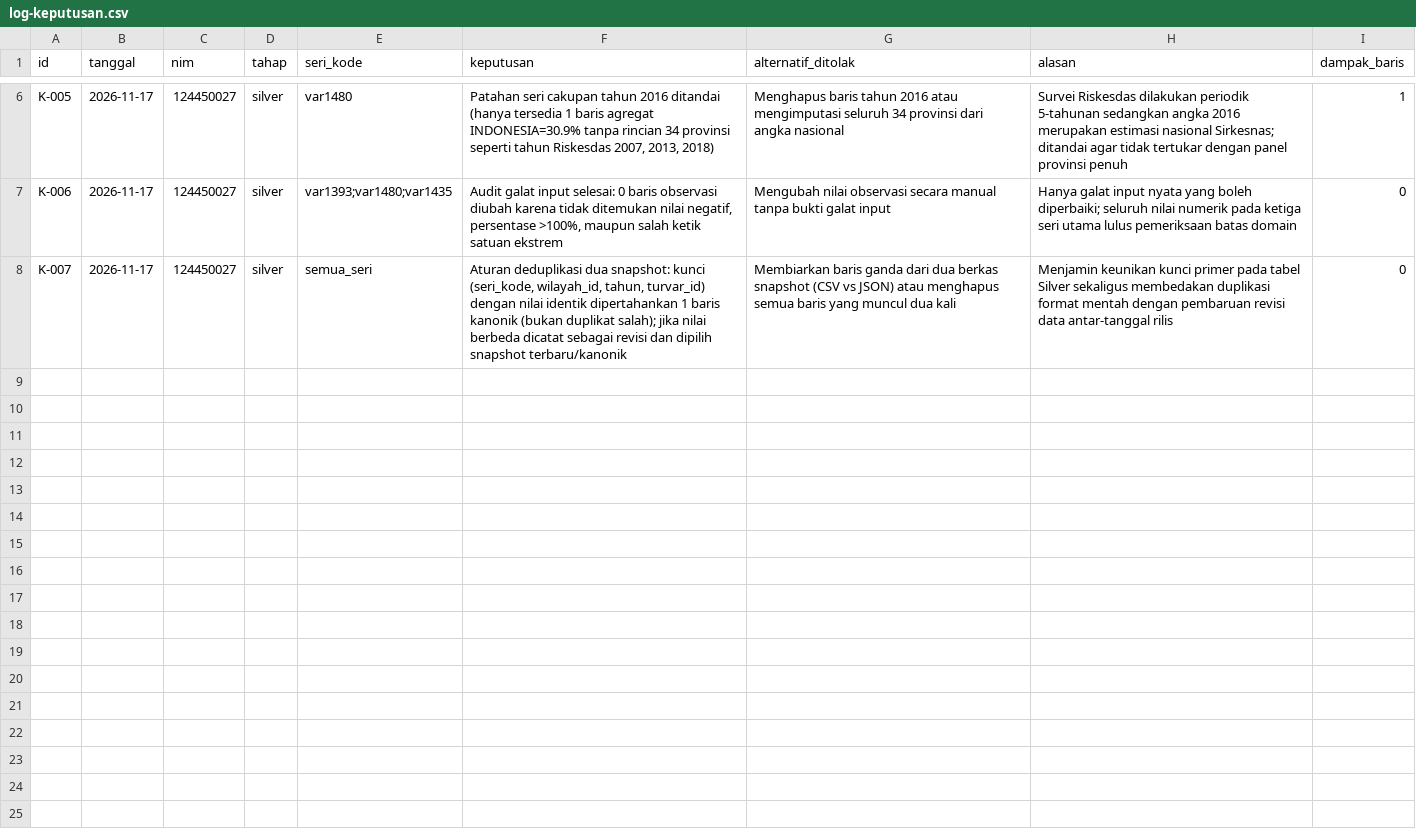
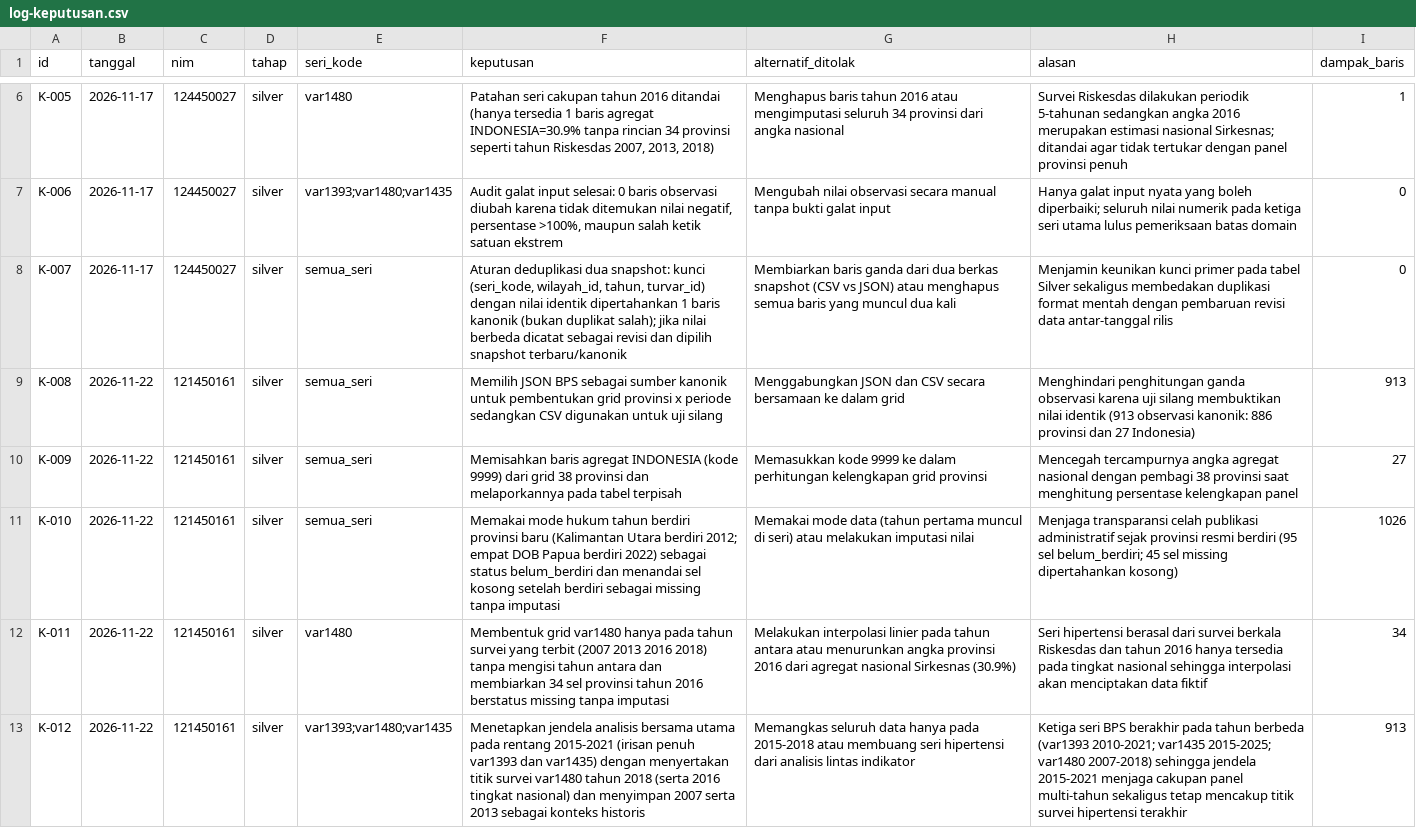
Before and after one commit to sherennna/tim-4-dw-ra-2026, a CSV file: log-keputusan.csv, drawn as a sheet; only a part is shown, gaps mark what is left out; the diff names each change by its address in the sheet, - before the commit and + after, or states it on an @@ line.

Commit message:
Tahap 3: grid 38 provinsi, kelengkapan panel, dan keputusan missing (#7)

```diff
--- a/log-keputusan.csv
+++ b/log-keputusan.csv
+row 9: K-008 | 2026-11-22 | 121450161 | silver | semua_seri | Memilih JSON BPS sebagai sumber kanonik untuk pembentukan grid provinsi x periode sedangkan CSV digunakan untuk uji silang | Menggabungkan JSON dan CSV secara bersamaan ke dalam grid | Menghindari penghitungan ganda observasi karena uji silang membuktikan nilai identik (913 observasi kanonik: 886 provinsi dan 27 Indonesia) | 913
+row 10: K-009 | 2026-11-22 | 121450161 | silver | semua_seri | Memisahkan baris agregat INDONESIA (kode 9999) dari grid 38 provinsi dan melaporkannya pada tabel terpisah | Memasukkan kode 9999 ke dalam perhitungan kelengkapan grid provinsi | Mencegah tercampurnya angka agregat nasional dengan pembagi 38 provinsi saat menghitung persentase kelengkapan panel | 27
+row 11: K-010 | 2026-11-22 | 121450161 | silver | semua_seri | Memakai mode hukum tahun berdiri provinsi baru (Kalimantan Utara berdiri 2012; empat DOB Papua berdiri 2022) sebagai status belum_berdiri dan menandai sel kosong setelah berdiri sebagai missing tanpa imputasi | Memakai mode data (tahun pertama muncul di seri) atau melakukan imputasi nilai | Menjaga transparansi celah publikasi administratif sejak provinsi resmi berdiri (95 sel belum_berdiri; 45 sel missing dipertahankan kosong) | 1026
+row 12: K-011 | 2026-11-22 | 121450161 | silver | var1480 | Membentuk grid var1480 hanya pada tahun survei yang terbit (2007 2013 2016 2018) tanpa mengisi tahun antara dan membiarkan 34 sel provinsi tahun 2016 berstatus missing tanpa imputasi | Melakukan interpolasi linier pada tahun antara atau menurunkan angka provinsi 2016 dari agregat nasional Sirkesnas (30.9%) | Seri hipertensi berasal dari survei berkala Riskesdas dan tahun 2016 hanya tersedia pada tingkat nasional sehingga interpolasi akan menciptakan data fiktif | 34
+row 13: K-012 | 2026-11-22 | 121450161 | silver | var1393;var1480;var1435 | Menetapkan jendela analisis bersama utama pada rentang 2015-2021 (irisan penuh var1393 dan var1435) dengan menyertakan titik survei var1480 tahun 2018 (serta 2016 tingkat nasional) dan menyimpan 2007 serta 2013 sebagai konteks historis | Memangkas seluruh data hanya pada 2015-2018 atau membuang seri hipertensi dari analisis lintas indikator | Ketiga seri BPS berakhir pada tahun berbeda (var1393 2010-2021; var1435 2015-2025; var1480 2007-2018) sehingga jendela 2015-2021 menjaga cakupan panel multi-tahun sekaligus tetap mencakup titik survei hipertensi terakhir | 913
```
Also changed, not shown: 4 other files.
